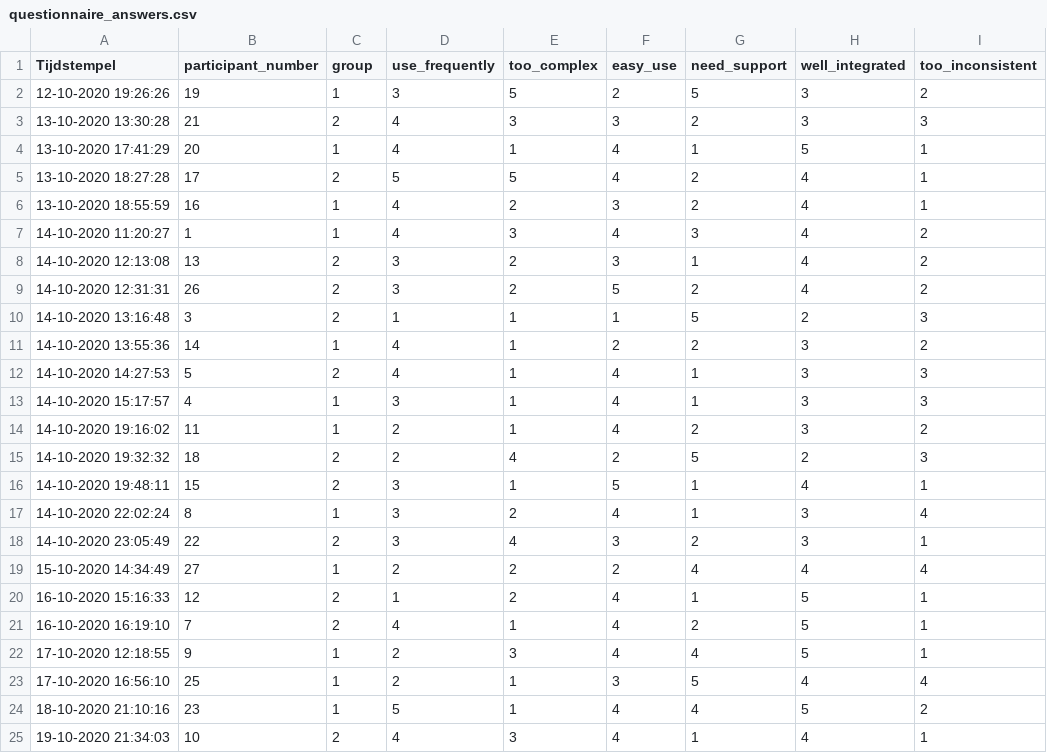
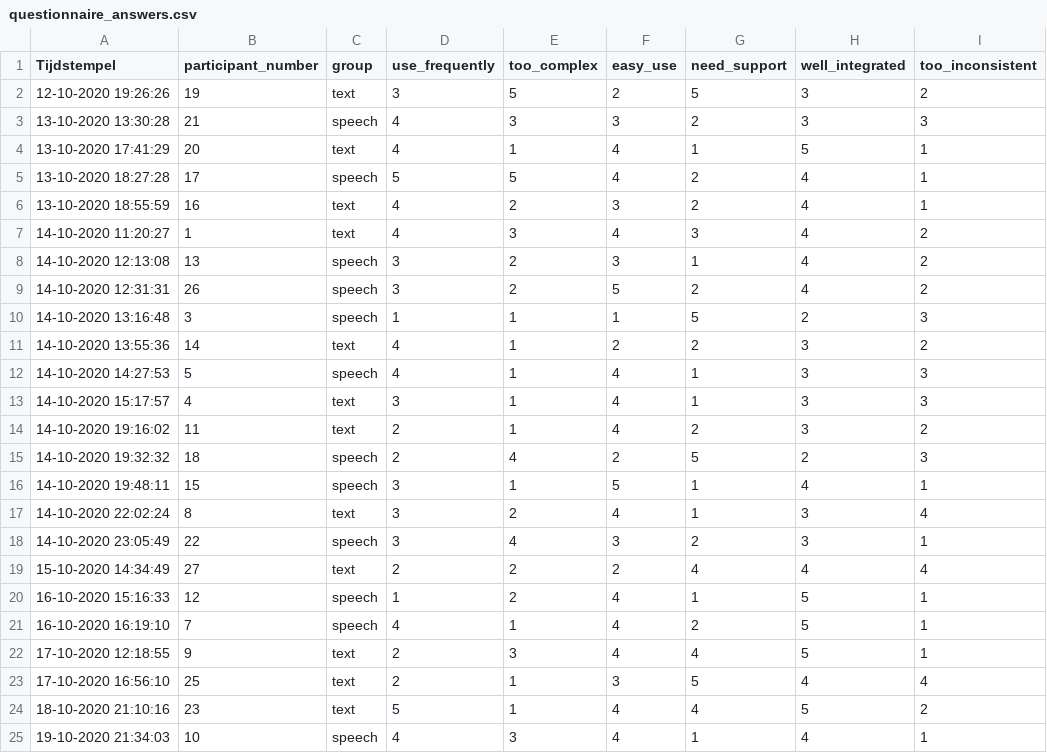
Before and after one commit to RobertoNavrro/TextClassifier, a CSV file: data/questionnaire_answers.csv, drawn as a sheet; only a part is shown; the diff names each change by its address in the sheet, - before the commit and + after, or states it on an @@ line.

Commit message:
changed group names

```diff
--- a/data/questionnaire_answers.csv
+++ b/data/questionnaire_answers.csv
-C2 (group): 1
+C2 (group): text
-C3 (group): 2
+C3 (group): speech
-C4 (group): 1
+C4 (group): text
-C5 (group): 2
+C5 (group): speech
-C6:C7 (group): 1
+C6:C7 (group): text
-C8:C10 (group): 2
+C8:C10 (group): speech
-C11 (group): 1
+C11 (group): text
-C12 (group): 2
+C12 (group): speech
-C13:C14 (group): 1
+C13:C14 (group): text
-C15:C16 (group): 2
+C15:C16 (group): speech
-C17 (group): 1
+C17 (group): text
-C18 (group): 2
+C18 (group): speech
-C19 (group): 1
+C19 (group): text
-C20:C21 (group): 2
+C20:C21 (group): speech
-C22:C24 (group): 1
+C22:C24 (group): text
-C25 (group): 2
+C25 (group): speech
```
